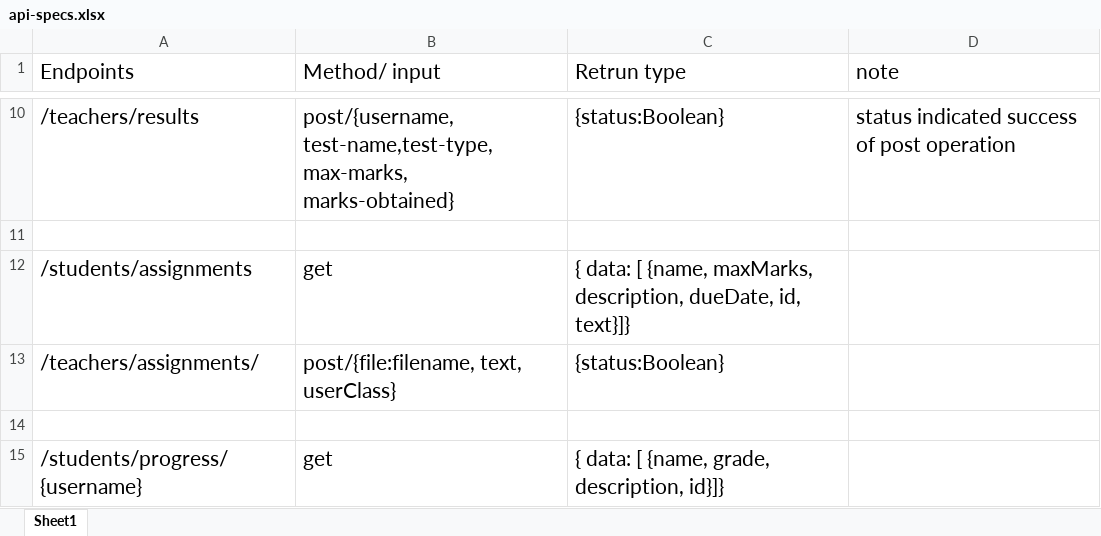
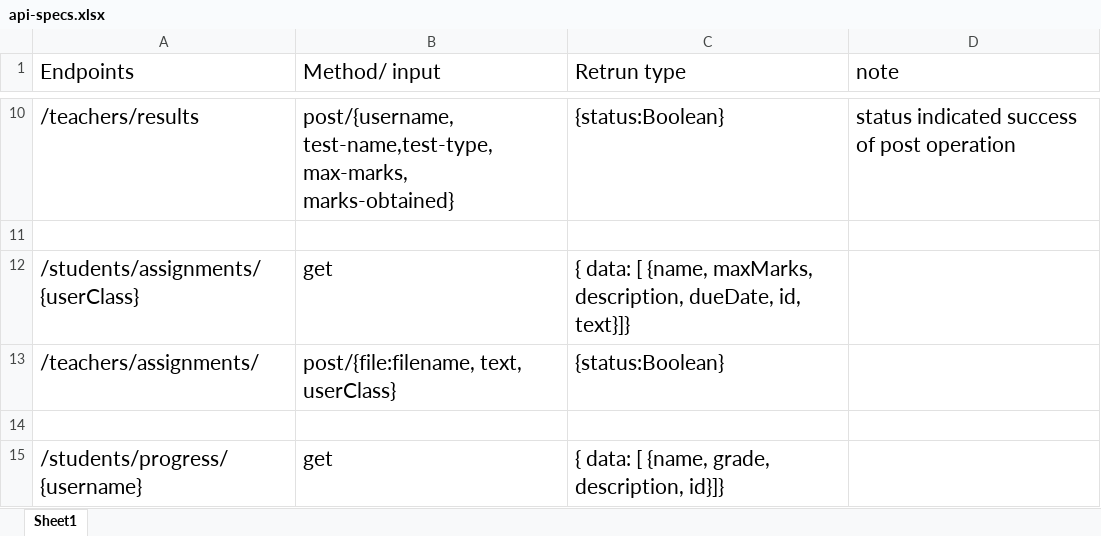
Before and after one commit to prince-thind/SDARS, an Excel workbook: misc/api-specs.xlsx, sheet Sheet1, drawn as a sheet; only a part is shown, gaps mark what is left out; values as stored, in another font and other column widths than the file's, no borders; the diff names each change by its address in the sheet, - before the commit and + after, or states it on an @@ line.

```diff
--- a/misc/api-specs.xlsx (sheet Sheet1)
+++ b/misc/api-specs.xlsx (sheet Sheet1)
-A12 (Endpoints): /students/assignments
+A12 (Endpoints): /students/assignments/{userClass}
```
Also changed, not shown: 3 other files.
